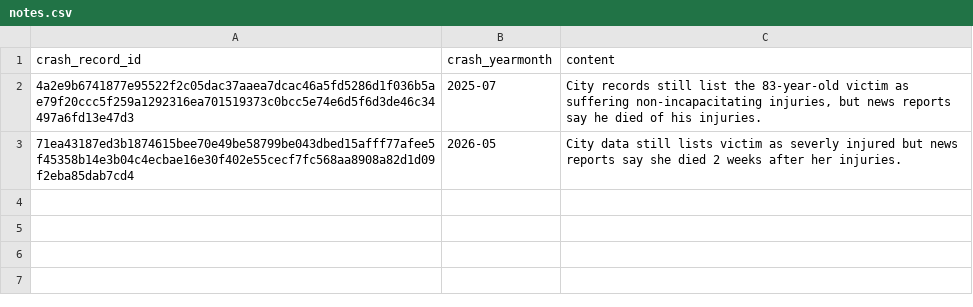
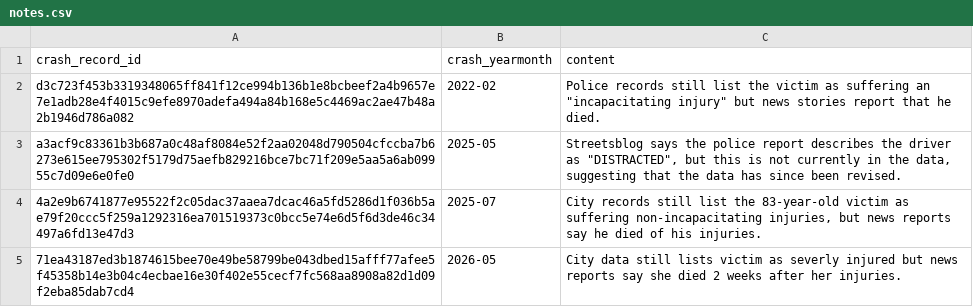
Before and after one commit to crashstop/crash-stories, a CSV file: notes.csv, drawn as a sheet.

Commit message:
added most of the crashes from the "notable" legacy file

```diff
--- a/notes.csv
+++ b/notes.csv
@@ -1,2 +1,6 @@
 crash_record_id,crash_yearmonth,content
+d3c723f453b3319348065ff841f12ce994b136b1e8bcbeef2a4b9657e7e1adb28e4f4015c9efe8970adefa494a84b168e5c4469ac2ae47b48a2b1946d786a082,2022-02,"Police records still list the victim as suffering an ""incapacitating injury"" but news stories report that he died.
+"
+a3acf9c83361b3b687a0c48af8084e52f2aa02048d790504cfccba7b6273e615ee795302f5179d75aefb829216bce7bc71f209e5aa5a6ab09955c7d09e6e0fe0,2025-05,"Streetsblog says the police report describes the driver as ""DISTRACTED"", but this is not currently in the data, suggesting that the data has since been revised.
+"
 4a2e9b6741877e95522f2c05dac37aaea7dcac46a5fd5286d1f036b5ae79f20ccc5f259a1292316ea701519373c0bcc5e74e6d5f6d3de46c34497a6fd13e47d3,2025-07,"City records still list the 83-year-old victim as suffering non-incapacitating injuries, but news reports say he died of his injuries.
```
Also changed, not shown: 11 other files.
